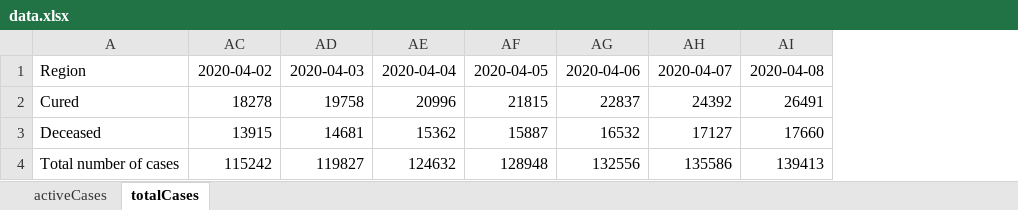
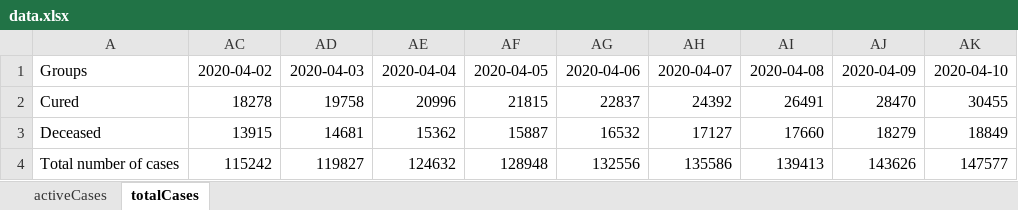
Before and after one commit to robertobastone/ICE, an Excel workbook: data.xlsx, sheet totalCases, drawn as a sheet; values as stored, in another font and other column widths than the file's, no borders; the diff names each change by its address in the sheet, - before the commit and + after, or states it on an @@ line.

```diff
--- a/data.xlsx (sheet totalCases)
+++ b/data.xlsx (sheet totalCases)
+column AJ, rows 1-4: 2020-04-09 | 28470 | 18279 | 143626
+column AK, rows 1-4: 2020-04-10 | 30455 | 18849 | 147577
-A1: Region
+A1: Groups
```
Also changed, not shown: sheet activeCases, 28 other files.
